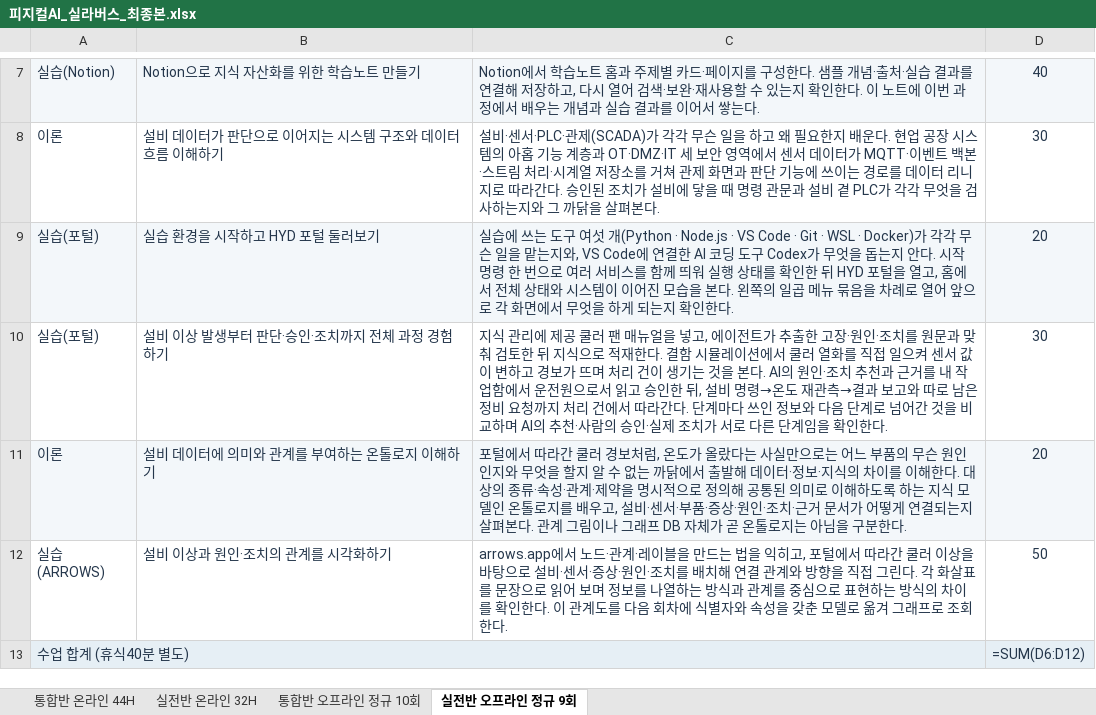
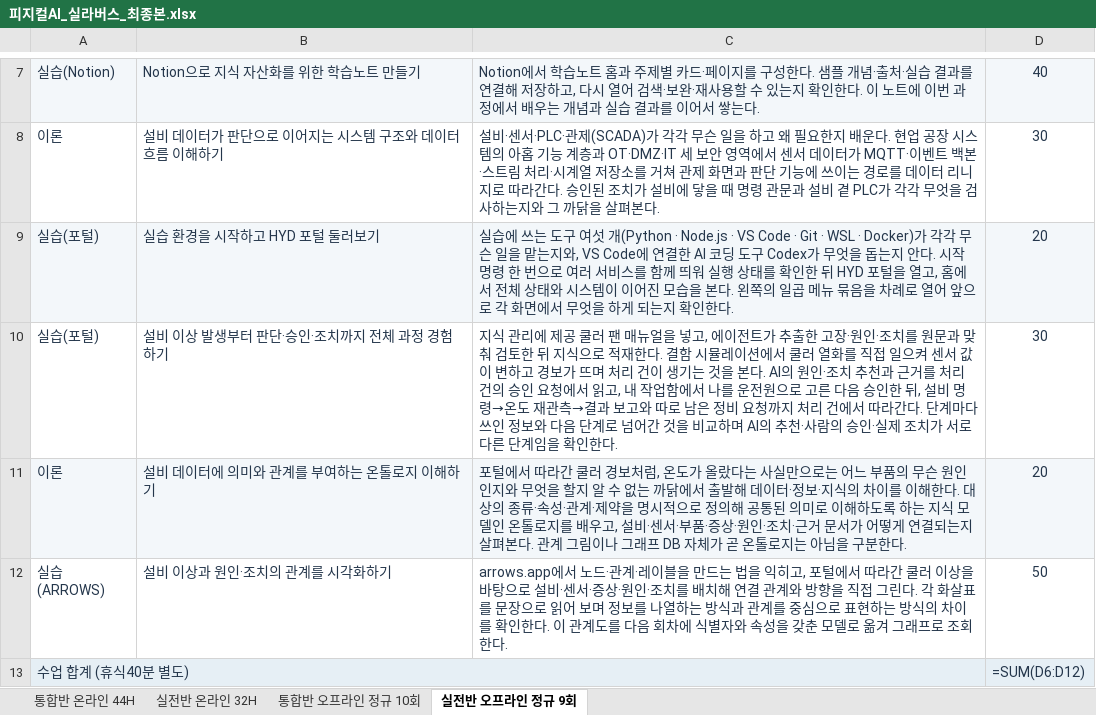
Before and after one commit to uengine-oss/hyd-iot-edu, an Excel workbook: workspace/강의제작/산출물/실라버스/피지컬AI_실라버스_최종본.xlsx, sheet 실전반 오프라인 정규 9회, drawn as a sheet; only a part is shown, gaps mark what is left out; values as stored, in another font and other column widths than the file's, no borders; formulas without a stored value are shown as written; the diff names each change by its address in the sheet, - before the commit and + after, or states it on an @@ line.

Commit message:
실라버스 1회차 포털 실습 행: 승인 동선을 새 영상대로(처리 건의 승인 요청에서 읽고, 내 작업함에서 나를 고른 다음 승인) — 네 시트 C10

```diff
--- a/workspace/강의제작/산출물/실라버스/피지컬AI_실라버스_최종본.xlsx (sheet 실전반 오프라인 정규 9회)
+++ b/workspace/강의제작/산출물/실라버스/피지컬AI_실라버스_최종본.xlsx (sheet 실전반 오프라인 정규 9회)
-C10: …근거를 내 작업함에서 운전원으로서 읽고 승인한…
+C10: …근거를 처리 건의 승인 요청에서 읽고, 내 작업함에서 나를 운전원으로 고른 다음 승인한…
```
Also changed, not shown: sheet 실전반 온라인 32H, sheet 통합반 오프라인 정규 10회, sheet 통합반 온라인 44H.
